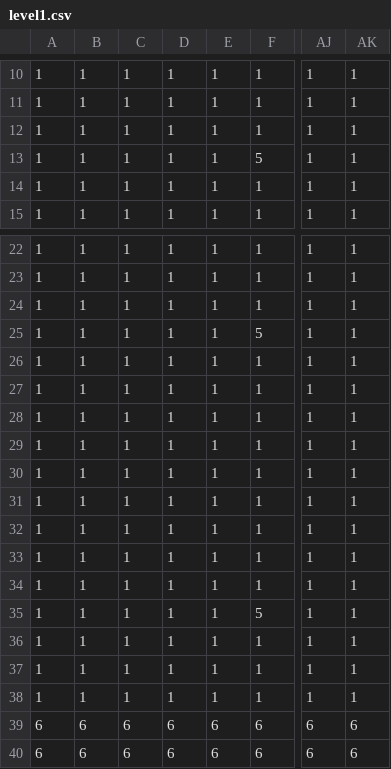
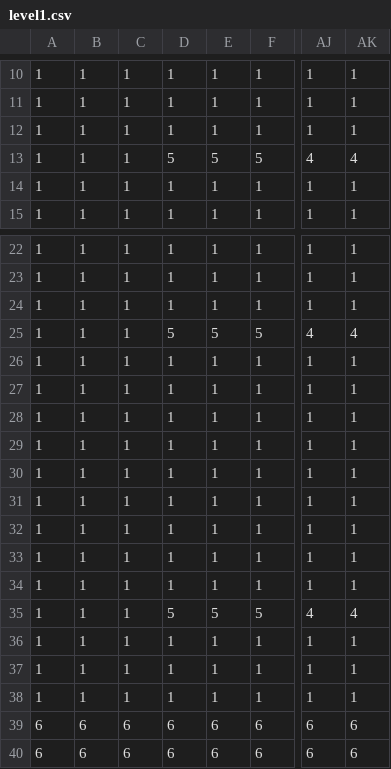
Before and after one commit to mac-comp127-f25/course-project-maddy-justus-louis, a CSV file: res/level1.csv, drawn as a sheet; only a part is shown, gaps mark what is left out; the diff names each change by its address in the sheet, - before the commit and + after, or states it on an @@ line.

Commit message:
adjusted level 1 and added a start screen

```diff
--- a/res/level1.csv
+++ b/res/level1.csv
-D13: 1
+D13: 5
-E13: 1
+E13: 5
-AJ13: 1
+AJ13: 4
-AK13: 1
+AK13: 4
-D25: 1
+D25: 5
-E25: 1
+E25: 5
-AJ25: 1
+AJ25: 4
-AK25: 1
+AK25: 4
-D35: 1
+D35: 5
-E35: 1
+E35: 5
-AJ35: 1
+AJ35: 4
-AK35: 1
+AK35: 4
```
Also changed, not shown: 6 other files.
